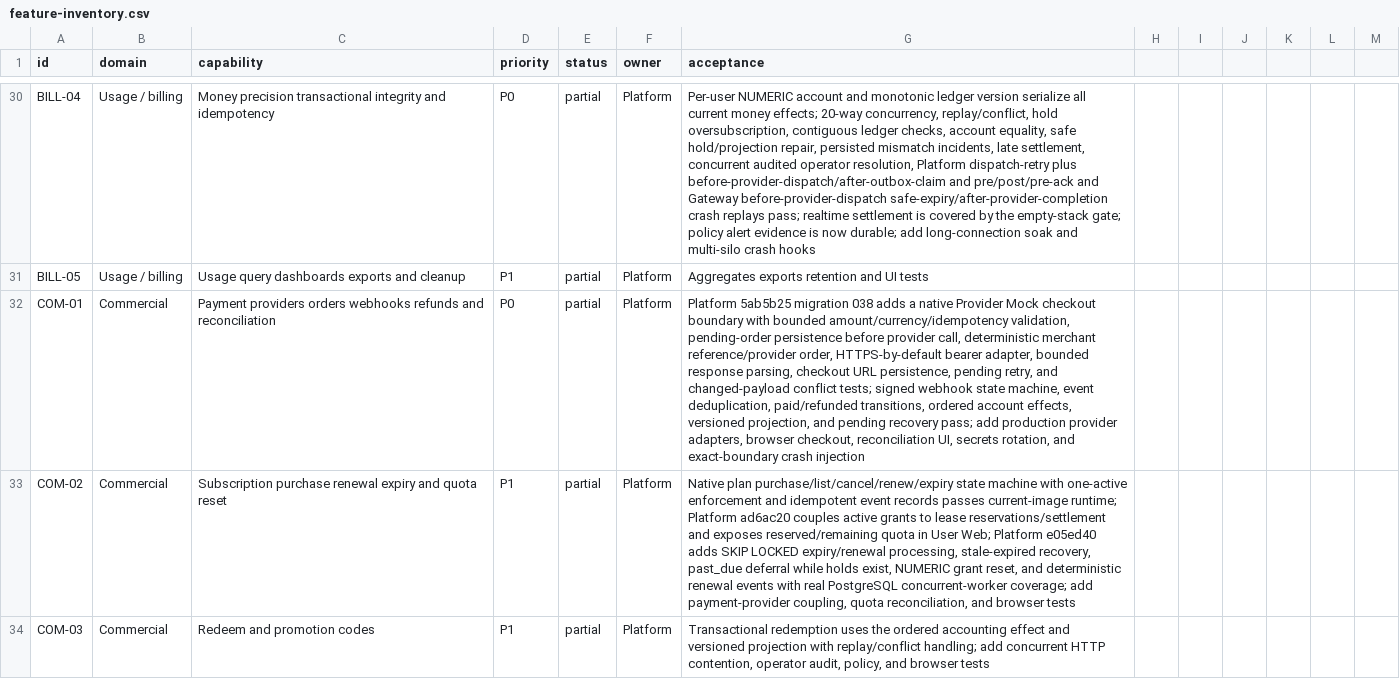
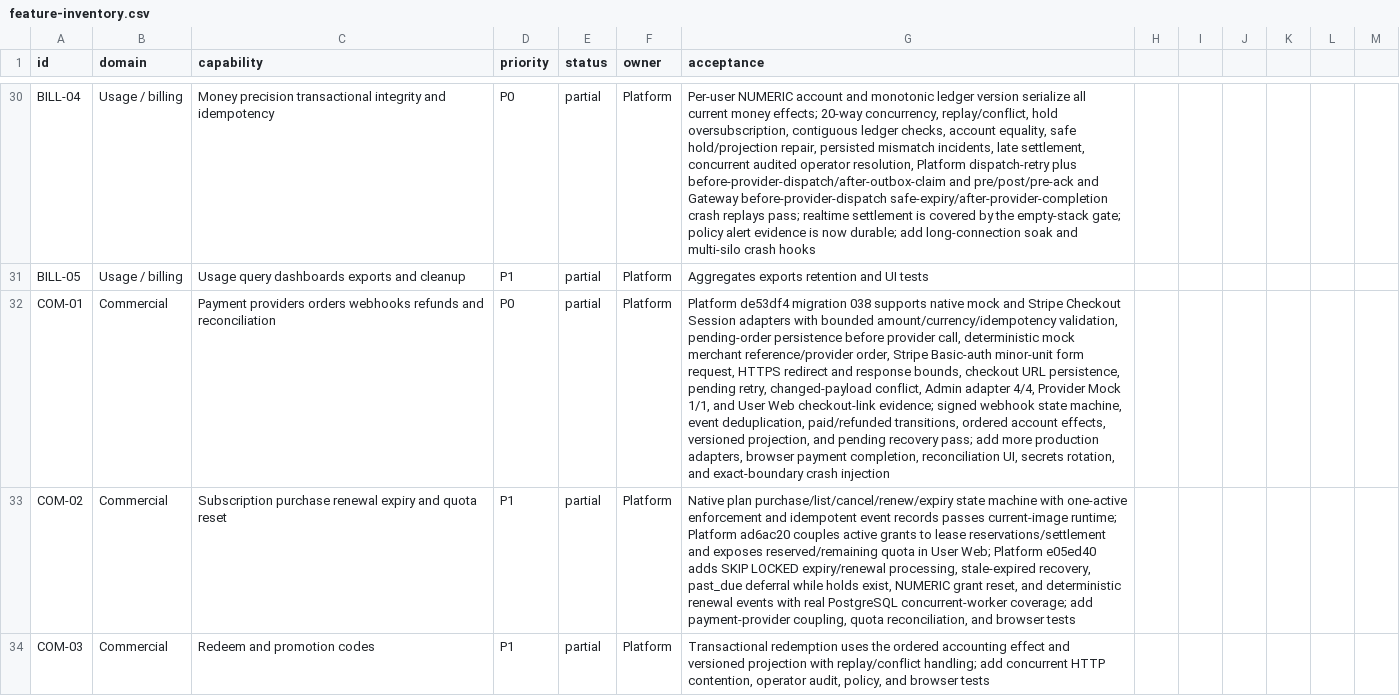
Before and after one commit to GMorandi/ScalaAPI-Platform, a CSV file: docs/rewrite/feature-inventory.csv, drawn as a sheet; only a part is shown, gaps mark what is left out; the diff covers the shown part only; the diff names each change by its address in the sheet, - before the commit and + after, or states it on an @@ line.

Commit message:
docs(rewrite): record stripe checkout boundary

```diff
--- a/docs/rewrite/feature-inventory.csv
+++ b/docs/rewrite/feature-inventory.csv
-G32 (acceptance): Platform 5ab5b25 migration 038 adds a native Provider Mock checkout boundary with bounded amount/currency/idempotency validation, pending-order persistence before provider call, deterministic merchant reference/provider order, HTTPS-by-default bearer adapter, bounded response parsing, checkout URL persistence, pending retry, and changed-payload conflict tests; signed webhook state machine, event deduplication, paid/refunded transitions, ordered account effects, versioned projection, and pending recovery pass; add production provider adapters, browser checkout, reconciliation UI,…
+G32 (acceptance): Platform de53df4 migration 038 supports native mock and Stripe Checkout Session adapters with bounded amount/currency/idempotency validation, pending-order persistence before provider call, deterministic mock merchant reference/provider order, Stripe Basic-auth minor-unit form request, HTTPS redirect and response bounds, checkout URL persistence, pending retry, changed-payload conflict, Admin adapter 4/4, Provider Mock 1/1, and User Web checkout-link evidence; signed webhook state machine, event deduplication, paid/refunded transitions, ordered account effects, versioned projection, and pending recovery pass; add more production adapters, browser payment completion, reconciliation UI,…
```
Also changed, not shown: 1 edited cell elsewhere in this file, 4 other files.
